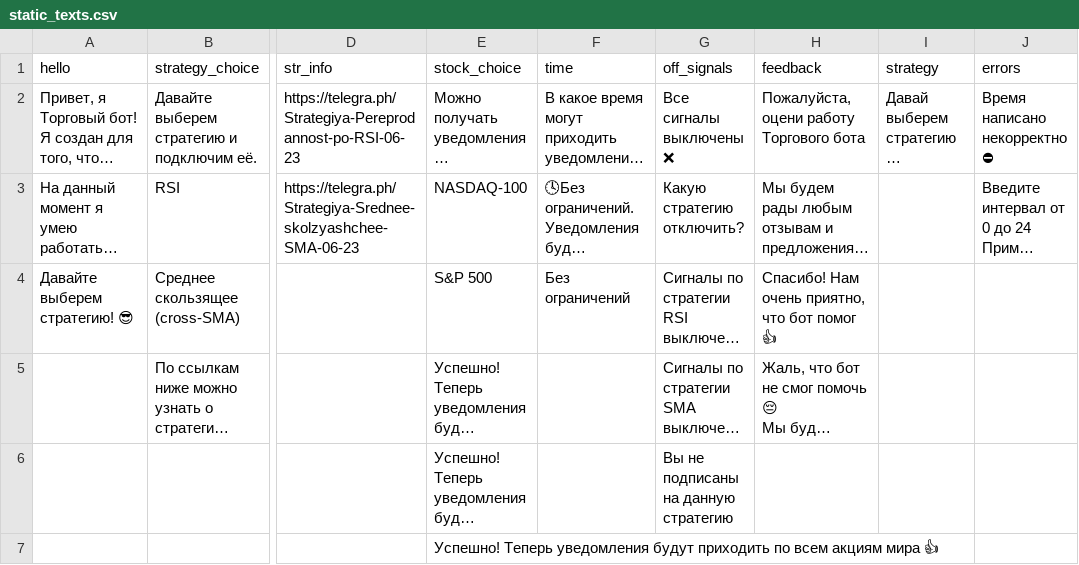
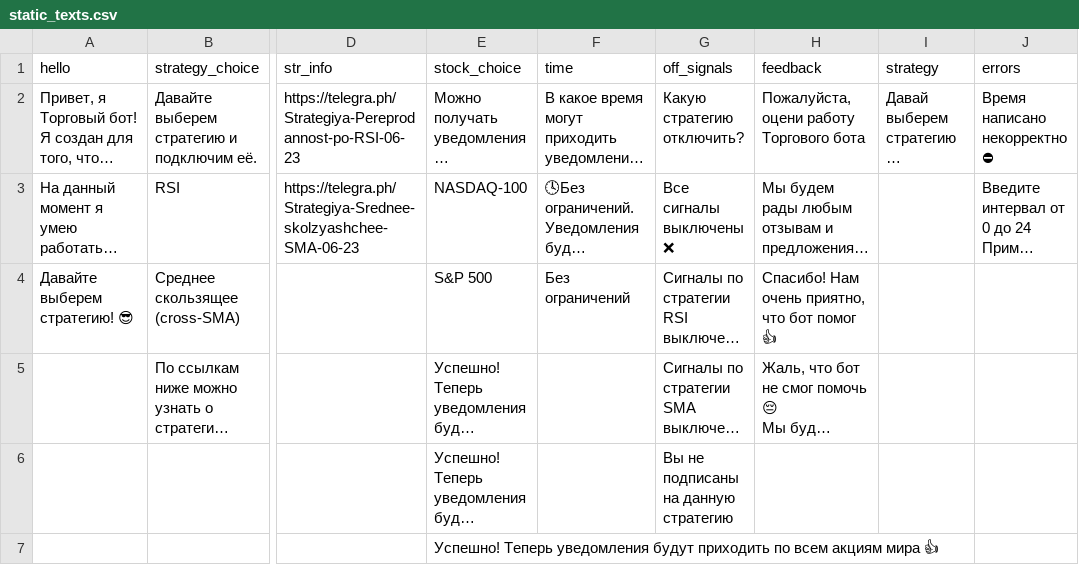
Before and after one commit to iuliiabobrova/tinkoff-mayak, a CSV file: csv/static_texts.csv, drawn as a sheet; only a part is shown, gaps mark what is left out; long unchanged cells end in …; the diff names each change by its address in the sheet, - before the commit and + after, or states it on an @@ line.

```diff
--- a/csv/static_texts.csv
+++ b/csv/static_texts.csv
-G2 (off_signals): Все сигналы выключены ❌
+G2 (off_signals): Какую стратегию отключить?
-G3 (off_signals): Какую стратегию отключить?
+G3 (off_signals): Все сигналы выключены ❌
```
Also changed, not shown: 3 other files.
